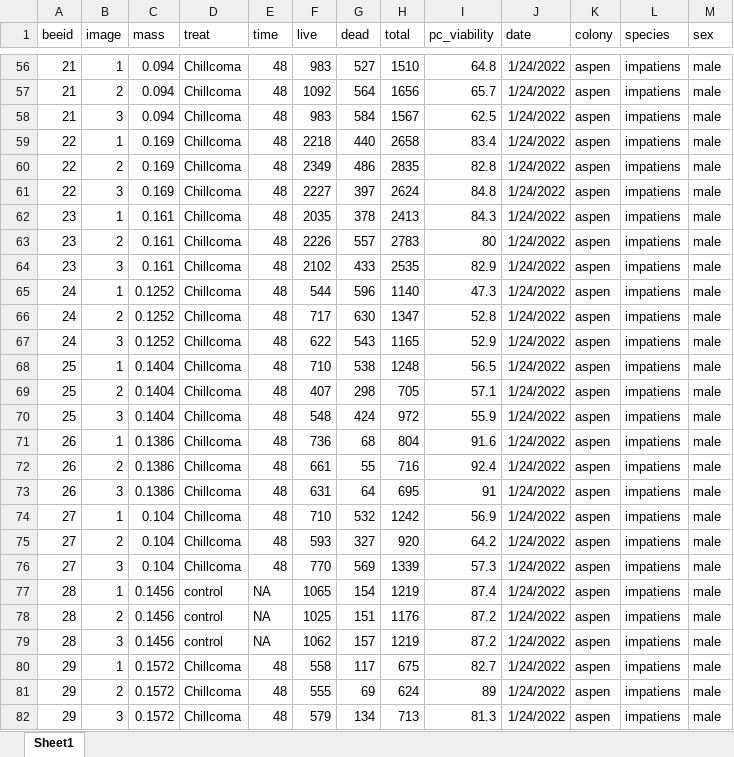
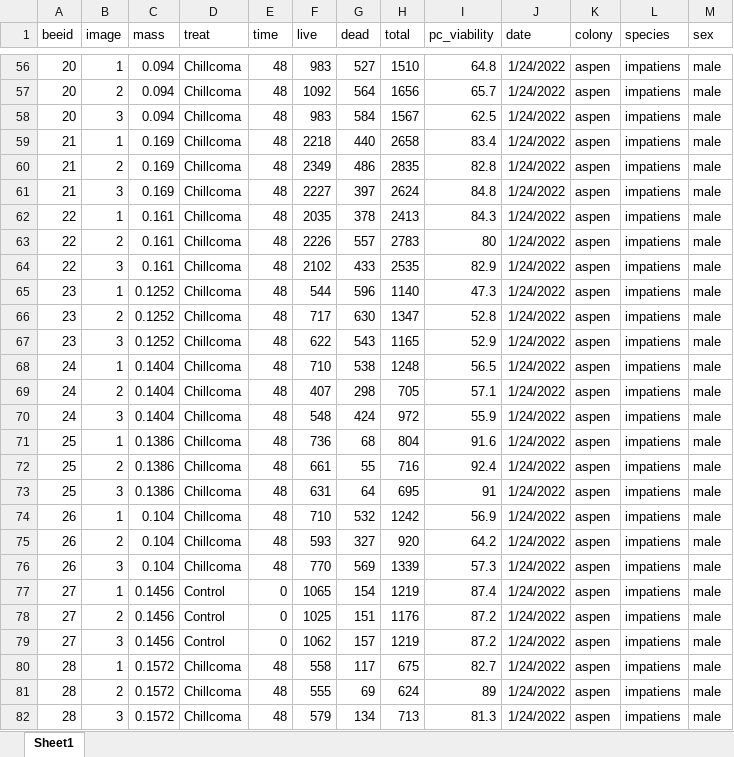
Before and after one commit to clairecampion/individualproject_datawrangle, an Excel workbook: chillcoma exp.xlsx, sheet Sheet1, drawn as a sheet; only a part is shown, gaps mark what is left out; values as stored, in another font and other column widths than the file's, no borders; the diff covers the shown part only; the diff names each change by its address in the sheet, - before the commit and + after, or states it on an @@ line.

```diff
--- a/chillcoma exp.xlsx (sheet Sheet1)
+++ b/chillcoma exp.xlsx (sheet Sheet1)
-A56:A58 (beeid): 21
+A56:A58 (beeid): 20
-A59:A61 (beeid): 22
+A59:A61 (beeid): 21
-A62:A64 (beeid): 23
+A62:A64 (beeid): 22
-A65:A67 (beeid): 24
+A65:A67 (beeid): 23
-A68:A70 (beeid): 25
+A68:A70 (beeid): 24
-A71:A73 (beeid): 26
+A71:A73 (beeid): 25
-A74:A76 (beeid): 27
+A74:A76 (beeid): 26
-A77:A79 (beeid): 28
+A77:A79 (beeid): 27
-D77:D79 (treat): control
+D77:D79 (treat): Control
-E77:E79 (time): NA
+E77:E79 (time): 0
-A80:A82 (beeid): 29
+A80:A82 (beeid): 28
```
Also changed, not shown: 102 edited cells elsewhere in this sheet, heat exp.xlsx, 3 other files.
